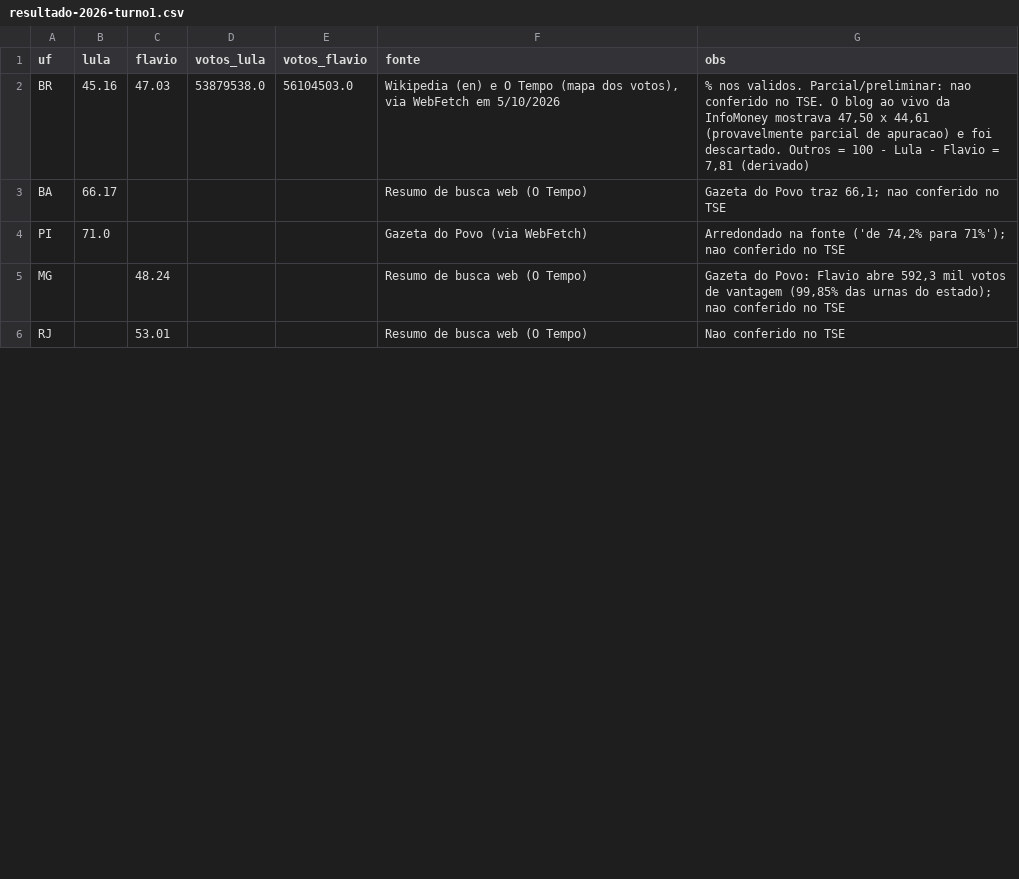
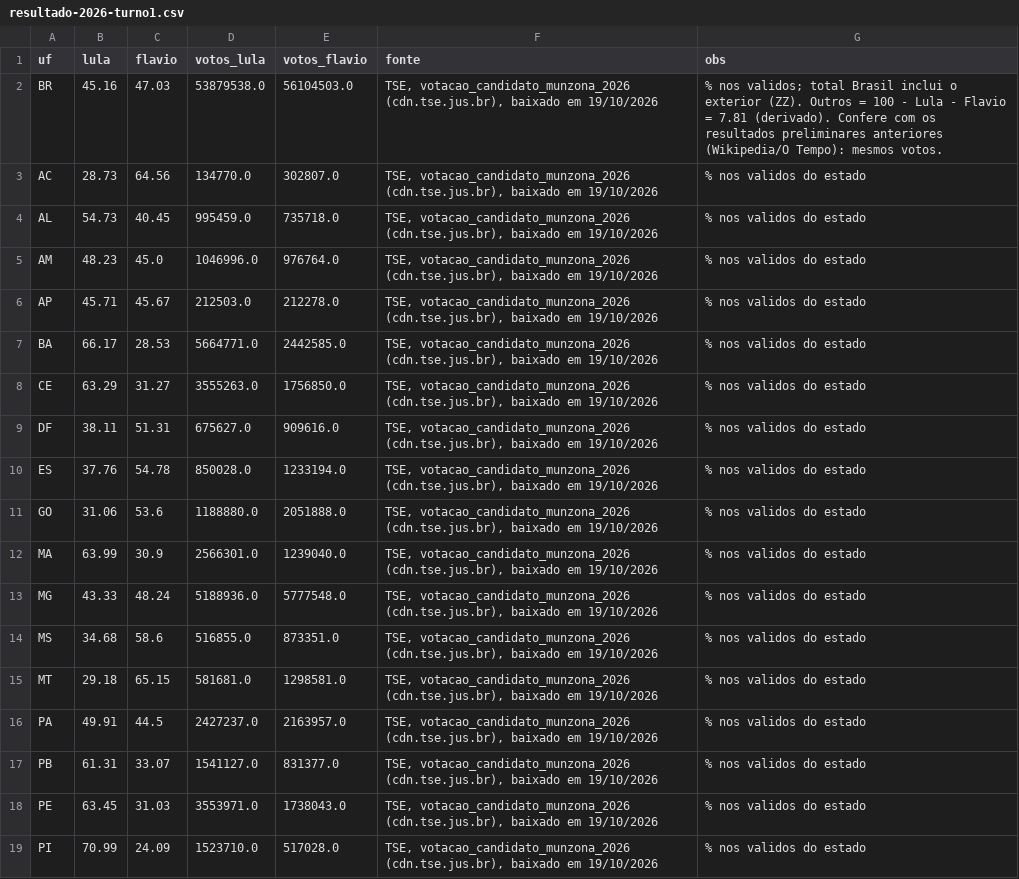
Before and after one commit to mtgr18977/sassamaruEleicoes26, a CSV file: datasets/resultado-2026-turno1.csv, drawn as a sheet; only a part is shown; the diff covers the shown part only.

```diff
--- a/datasets/resultado-2026-turno1.csv
+++ b/datasets/resultado-2026-turno1.csv
@@ -1,6 +1,19 @@
 uf,lula,flavio,votos_lula,votos_flavio,fonte,obs
-BR,45.16,47.03,53879538.0,56104503.0,"Wikipedia (en) e O Tempo (mapa dos votos), via WebFetch em 5/10/2026","% nos validos. Parcial/preliminar: nao conferido no TSE. O blog ao vivo da InfoMoney mostrava 47,50 x 44,61 (provavelmente parcial de apuracao) e foi descartado. Outros = 100 - Lula - Flavio = 7,81 (derivado)"
-BA,66.17,,,,Resumo de busca web (O Tempo),"Gazeta do Povo traz 66,1; nao conferido no TSE"
-PI,71.0,,,,Gazeta do Povo (via WebFetch),"Arredondado na fonte ('de 74,2% para 71%'); nao conferido no TSE"
-MG,,48.24,,,Resumo de busca web (O Tempo),"Gazeta do Povo: Flavio abre 592,3 mil votos de vantagem (99,85% das urnas do estado); nao conferido no TSE"
-RJ,,53.01,,,Resumo de busca web (O Tempo),Nao conferido no TSE
+BR,45.16,47.03,53879538.0,56104503.0,"TSE, votacao_candidato_munzona_2026 (cdn.tse.jus.br), baixado em 19/10/2026",% nos validos; total Brasil inclui o exterior (ZZ). Outros = 100 - Lula - Flavio = 7.81 (derivado). Confere com os resultados preliminares anteriores (Wikipedia/O Tempo): mesmos votos.
+AC,28.73,64.56,134770.0,302807.0,"TSE, votacao_candidato_munzona_2026 (cdn.tse.jus.br), baixado em 19/10/2026",% nos validos do estado
+AL,54.73,40.45,995459.0,735718.0,"TSE, votacao_candidato_munzona_2026 (cdn.tse.jus.br), baixado em 19/10/2026",% nos validos do estado
+AM,48.23,45.0,1046996.0,976764.0,"TSE, votacao_candidato_munzona_2026 (cdn.tse.jus.br), baixado em 19/10/2026",% nos validos do estado
+AP,45.71,45.67,212503.0,212278.0,"TSE, votacao_candidato_munzona_2026 (cdn.tse.jus.br), baixado em 19/10/2026",% nos validos do estado
+BA,66.17,28.53,5664771.0,2442585.0,"TSE, votacao_candidato_munzona_2026 (cdn.tse.jus.br), baixado em 19/10/2026",% nos validos do estado
+CE,63.29,31.27,3555263.0,1756850.0,"TSE, votacao_candidato_munzona_2026 (cdn.tse.jus.br), baixado em 19/10/2026",% nos validos do estado
+DF,38.11,51.31,675627.0,909616.0,"TSE, votacao_candidato_munzona_2026 (cdn.tse.jus.br), baixado em 19/10/2026",% nos validos do estado
+ES,37.76,54.78,850028.0,1233194.0,"TSE, votacao_candidato_munzona_2026 (cdn.tse.jus.br), baixado em 19/10/2026",% nos validos do estado
+GO,31.06,53.6,1188880.0,2051888.0,"TSE, votacao_candidato_munzona_2026 (cdn.tse.jus.br), baixado em 19/10/2026",% nos validos do estado
+MA,63.99,30.9,2566301.0,1239040.0,"TSE, votacao_candidato_munzona_2026 (cdn.tse.jus.br), baixado em 19/10/2026",% nos validos do estado
+MG,43.33,48.24,5188936.0,5777548.0,"TSE, votacao_candidato_munzona_2026 (cdn.tse.jus.br), baixado em 19/10/2026",% nos validos do estado
+MS,34.68,58.6,516855.0,873351.0,"TSE, votacao_candidato_munzona_2026 (cdn.tse.jus.br), baixado em 19/10/2026",% nos validos do estado
+MT,29.18,65.15,581681.0,1298581.0,"TSE, votacao_candidato_munzona_2026 (cdn.tse.jus.br), baixado em 19/10/2026",% nos validos do estado
+PA,49.91,44.5,2427237.0,2163957.0,"TSE, votacao_candidato_munzona_2026 (cdn.tse.jus.br), baixado em 19/10/2026",% nos validos do estado
+PB,61.31,33.07,1541127.0,831377.0,"TSE, votacao_candidato_munzona_2026 (cdn.tse.jus.br), baixado em 19/10/2026",% nos validos do estado
+PE,63.45,31.03,3553971.0,1738043.0,"TSE, votacao_candidato_munzona_2026 (cdn.tse.jus.br), baixado em 19/10/2026",% nos validos do estado
+PI,70.99,24.09,1523710.0,517028.0,"TSE, votacao_candidato_munzona_2026 (cdn.tse.jus.br), baixado em 19/10/2026",% nos validos do estado
```
Also changed, not shown: 7 added rows, 1 removed row and 14 edited cells elsewhere in this file, datasets/tse-presidente-capitais.csv, datasets/tse-presidente-nacional.csv, 20 other files.
